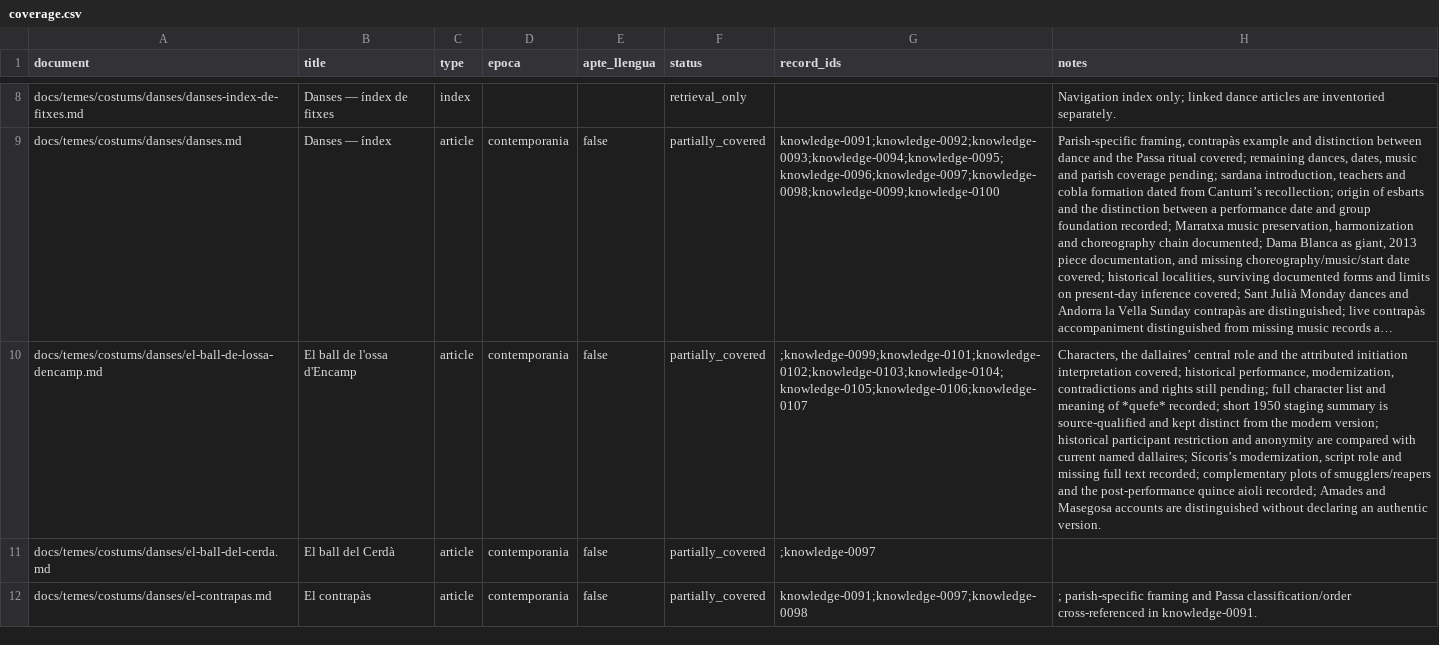
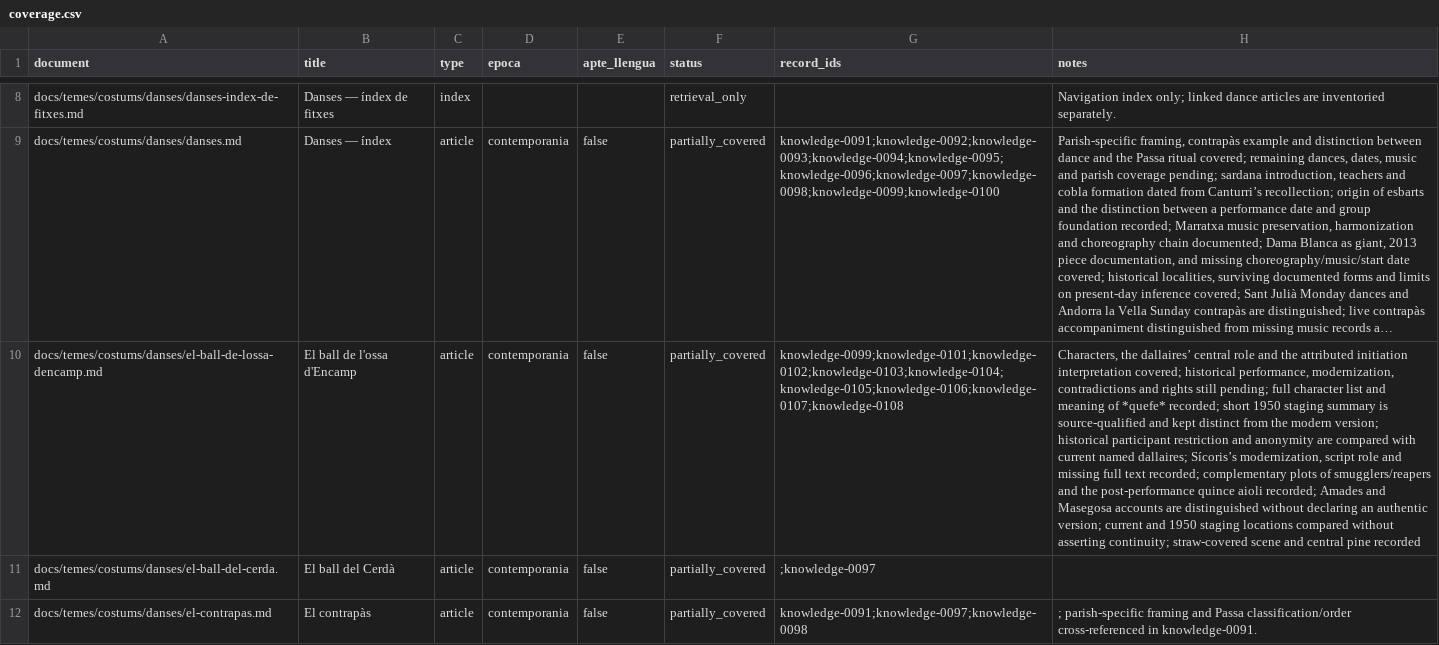
Before and after one commit to ericrisco/maia, a CSV file: training-data/knowledge/work/coverage.csv, drawn as a sheet; only a part is shown, gaps mark what is left out; long unchanged cells end in …; the diff names each change by its address in the sheet, - before the commit and + after, or states it on an @@ line.

Commit message:
✨ data(knowledge): compare bear-play settings

```diff
--- a/training-data/knowledge/work/coverage.csv
+++ b/training-data/knowledge/work/coverage.csv
-G10 (record_ids): ;knowledge-0099;knowledge-0101;knowledge-0102;knowledge-0103;knowledge-0104;knowledge-0105;knowledge-0106;knowledge-0107
+G10 (record_ids): knowledge-0099;knowledge-0101;knowledge-0102;knowledge-0103;knowledge-0104;knowledge-0105;knowledge-0106;knowledge-0107;knowledge-0108
-H10 (notes): …an authentic version.
+H10 (notes): …an authentic version; current and 1950 staging locations compared without asserting continuity; straw-covered scene and central pine recorded
```
Also changed, not shown: 3 other files.
